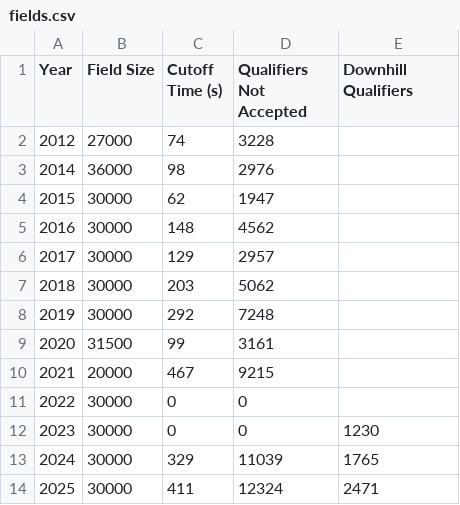
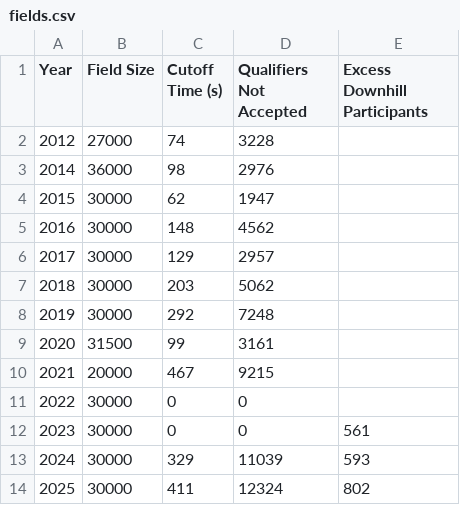
Before and after one commit to great-strides/boston-marathon-downhill, a CSV file: data/fields.csv, drawn as a sheet.

```diff
--- a/data/fields.csv
+++ b/data/fields.csv
@@ -1,2 +1,2 @@
-Year,Field Size,Cutoff Time (s),Qualifiers Not Accepted,Downhill Qualifiers
+Year,Field Size,Cutoff Time (s),Qualifiers Not Accepted,Excess Downhill Participants
 2012,27000,74,3228,
@@ -11,4 +11,4 @@ Year,Field Size,Cutoff Time (s),Qualifiers Not Accepted,Downhill Qualifiers
 2022,30000,0,0,
-2023,30000,0,0,1230
-2024,30000,329,11039,1765
-2025,30000,411,12324,2471
+2023,30000,0,0,561
+2024,30000,329,11039,593
+2025,30000,411,12324,802
```
Also changed, not shown: data/downhill-marathon-stats-by-race-and-year.csv, raw/marathons/east-canyon-2021-09-04.csv, 4 other files.
